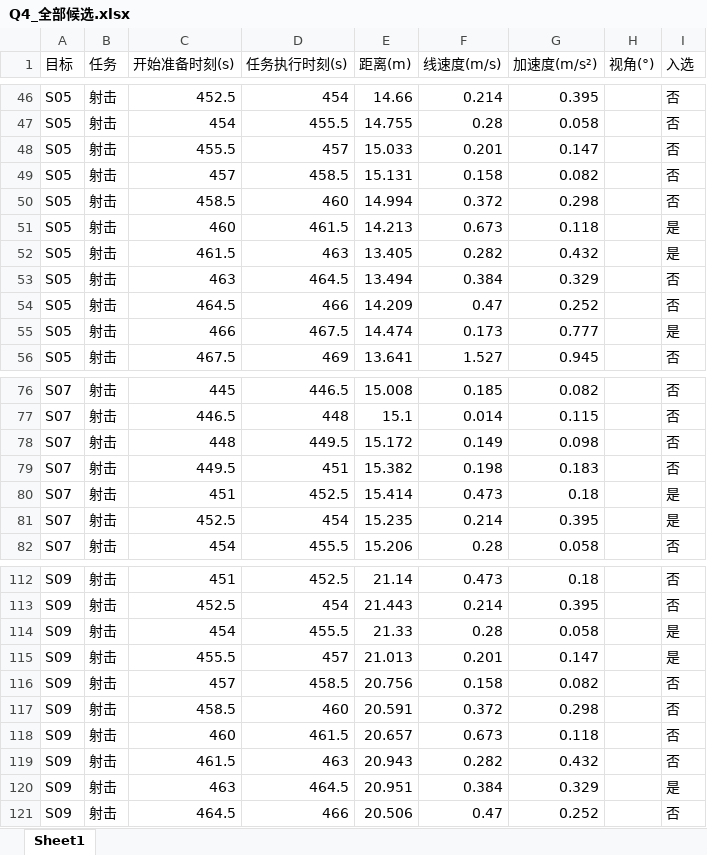
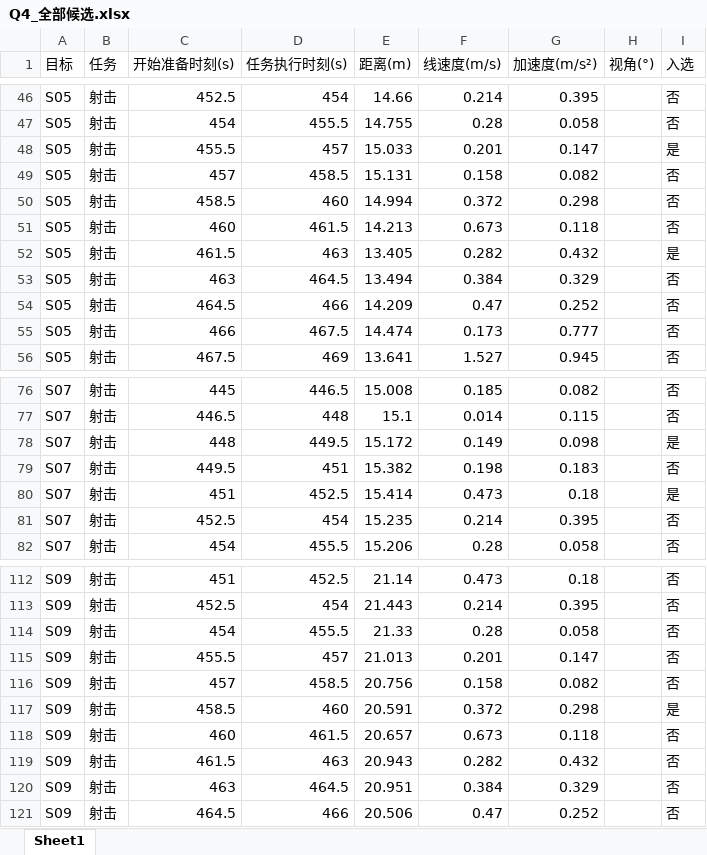
Before and after one commit to 15934110986pmq-debug/JDB-A-26, an Excel workbook: xk/output/Q4_全部候选.xlsx, sheet Sheet1, drawn as a sheet; only a part is shown, gaps mark what is left out; values as stored, in another font and other column widths than the file's, no borders; the diff covers the shown part only; the diff names each change by its address in the sheet, - before the commit and + after, or states it on an @@ line.

```diff
--- a/xk/output/Q4_全部候选.xlsx (sheet Sheet1)
+++ b/xk/output/Q4_全部候选.xlsx (sheet Sheet1)
-I48 (入选): 否
+I48 (入选): 是
-I51 (入选): 是
+I51 (入选): 否
-I55 (入选): 是
+I55 (入选): 否
-I78 (入选): 否
+I78 (入选): 是
-I81 (入选): 是
+I81 (入选): 否
-I114:I115 (入选): 是
+I114:I115 (入选): 否
-I117 (入选): 否
+I117 (入选): 是
-I120 (入选): 是
+I120 (入选): 否
```
Also changed, not shown: 30 edited cells elsewhere in this sheet, xk/output/Q4_result_filled.xlsx, xk/output/Q4_最终方案.xlsx, 6 other files.
